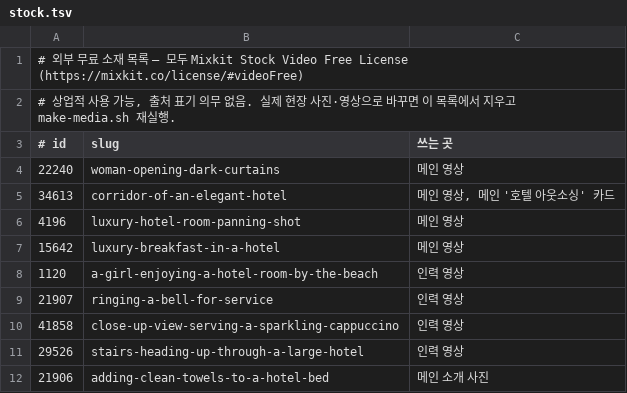
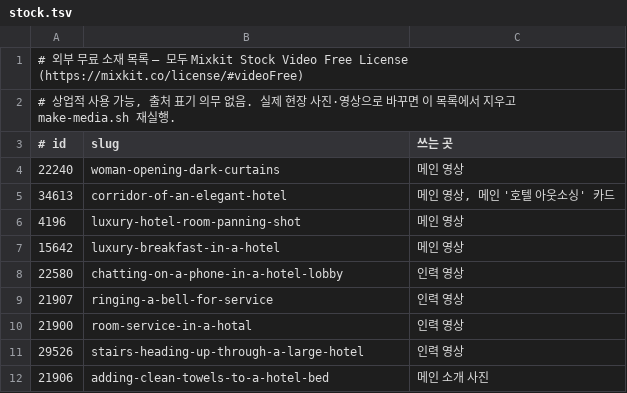
Before and after one commit to supok00/NEW-HYP, a TSV file: tools/stock.tsv, drawn as a sheet; only a part is shown.

```diff
--- a/tools/stock.tsv
+++ b/tools/stock.tsv
@@ -7,5 +7,5 @@
 15642	luxury-breakfast-in-a-hotel	메인 영상
-1120	a-girl-enjoying-a-hotel-room-by-the-beach	인력 영상
+22580	chatting-on-a-phone-in-a-hotel-lobby	인력 영상
 21907	ringing-a-bell-for-service	인력 영상
-41858	close-up-view-serving-a-sparkling-cappuccino	인력 영상
+21900	room-service-in-a-hotal	인력 영상
 29526	stairs-heading-up-through-a-large-hotel	인력 영상
```
Also changed, not shown: 6 other files.
